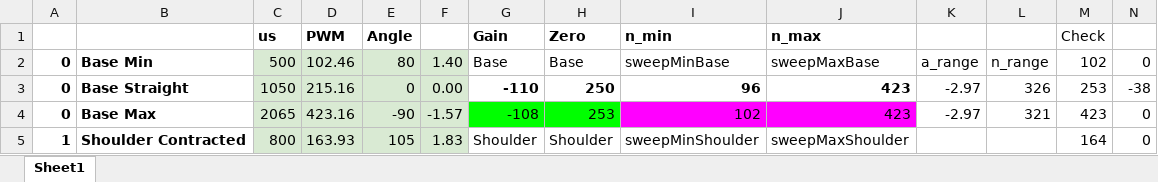
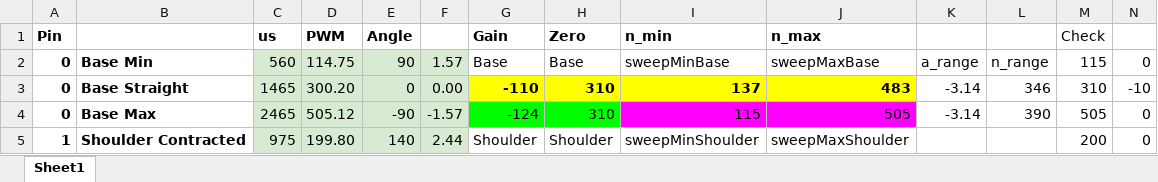
Before and after one commit to uutzinger/meArmPi, an Excel workbook: MeArm Calibration.xlsx, sheet Sheet1, drawn as a sheet; only a part is shown; values as stored, in another font and other column widths than the file's, no borders; charts and pictures and table styles not drawn; the diff covers the shown part only; the diff names each change by its address in the sheet, - before the commit and + after, or states it on an @@ line.

Commit message:
Fix Calibration
Fix Calibration
Large Motor for Shoulder

```diff
--- a/MeArm Calibration.xlsx (sheet Sheet1)
+++ b/MeArm Calibration.xlsx (sheet Sheet1)
-A1: (empty)
+A1: Pin
-C2 (us): 500
+C2 (us): 560
-D2 (PWM): 102.46
+D2 (PWM): 114.75
-E2 (Angle): 80
+E2 (Angle): 90
-F2: 1.40
+F2: 1.57
-M2 (Check): 102
+M2 (Check): 115
-C3 (us): 1050
+C3 (us): 1465
-D3 (PWM): 215.16
+D3 (PWM): 300.20
-G3:J3 fill: none
+G3:J3 fill: #FFFF00
-H3 (Zero): 250
+H3 (Zero): 310
-I3 (n_min): 96
+I3 (n_min): 137
-J3 (n_max): 423
+J3 (n_max): 483
-K3:K4: -2.97
+K3:K4: -3.14
-L3: 326
+L3: 346
-M3 (Check): 253
+M3 (Check): 310
-N3: -38
+N3: -10
-C4 (us): 2065
+C4 (us): 2465
-D4 (PWM): 423.16
+D4 (PWM): 505.12
-G4 (Gain): -108
+G4 (Gain): -124
-H4 (Zero): 253
+H4 (Zero): 310
-I4 (n_min): 102
+I4 (n_min): 115
-J4 (n_max): 423
+J4 (n_max): 505
-L4: 321
+L4: 390
-M4 (Check): 423
+M4 (Check): 505
-C5 (us): 800
+C5 (us): 975
-D5 (PWM): 163.93
+D5 (PWM): 199.80
-E5 (Angle): 105
+E5 (Angle): 140
-F5: 1.83
+F5: 2.44
-M5 (Check): 164
+M5 (Check): 200
```
Also changed, not shown: 3 added rows, 3 removed rows, 46 edited cells and cell formats elsewhere in this sheet, charts or pictures, 3 other files.
